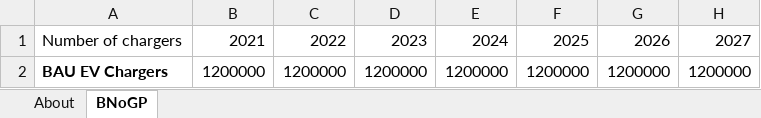
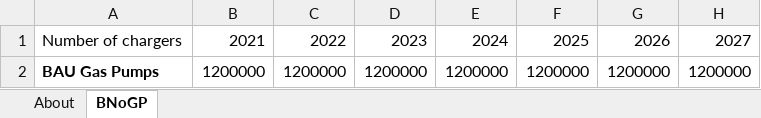
Before and after one commit to EnergyInnovation/eps-us, an Excel workbook: InputData/trans/BNoGP/BAU Number of Gas Pumps.xlsx, sheet BNoGP, drawn as a sheet; only a part is shown; values as stored, in another font and other column widths than the file's, no borders; the diff names each change by its address in the sheet, - before the commit and + after, or states it on an @@ line.

Commit message:
[trans/BNoGP] update "BAU EV Chargers" text to "BAU Gas Pumps"

```diff
--- a/InputData/trans/BNoGP/BAU Number of Gas Pumps.xlsx (sheet BNoGP)
+++ b/InputData/trans/BNoGP/BAU Number of Gas Pumps.xlsx (sheet BNoGP)
-A2: BAU EV Chargers
+A2: BAU Gas Pumps
```
Also changed, not shown: 1 other file.
